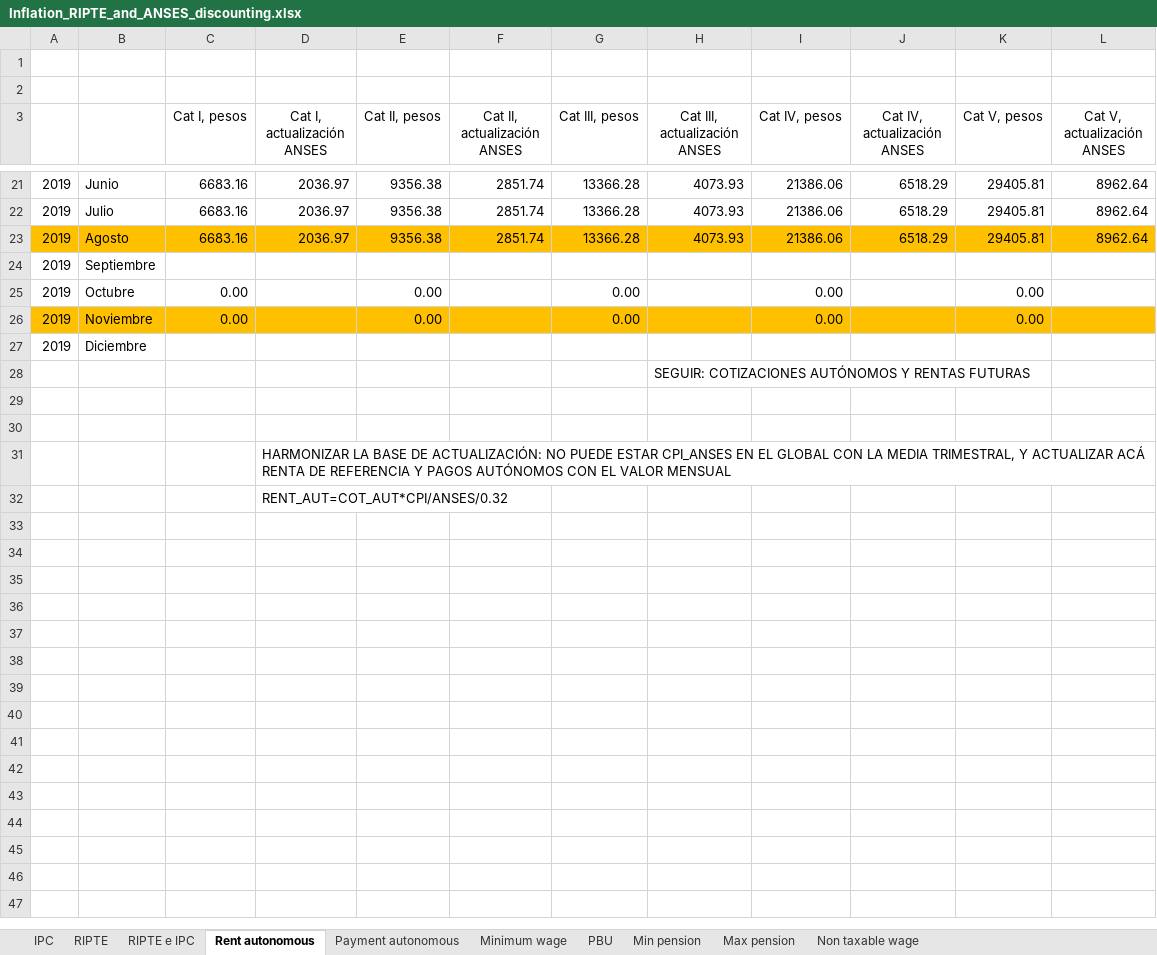
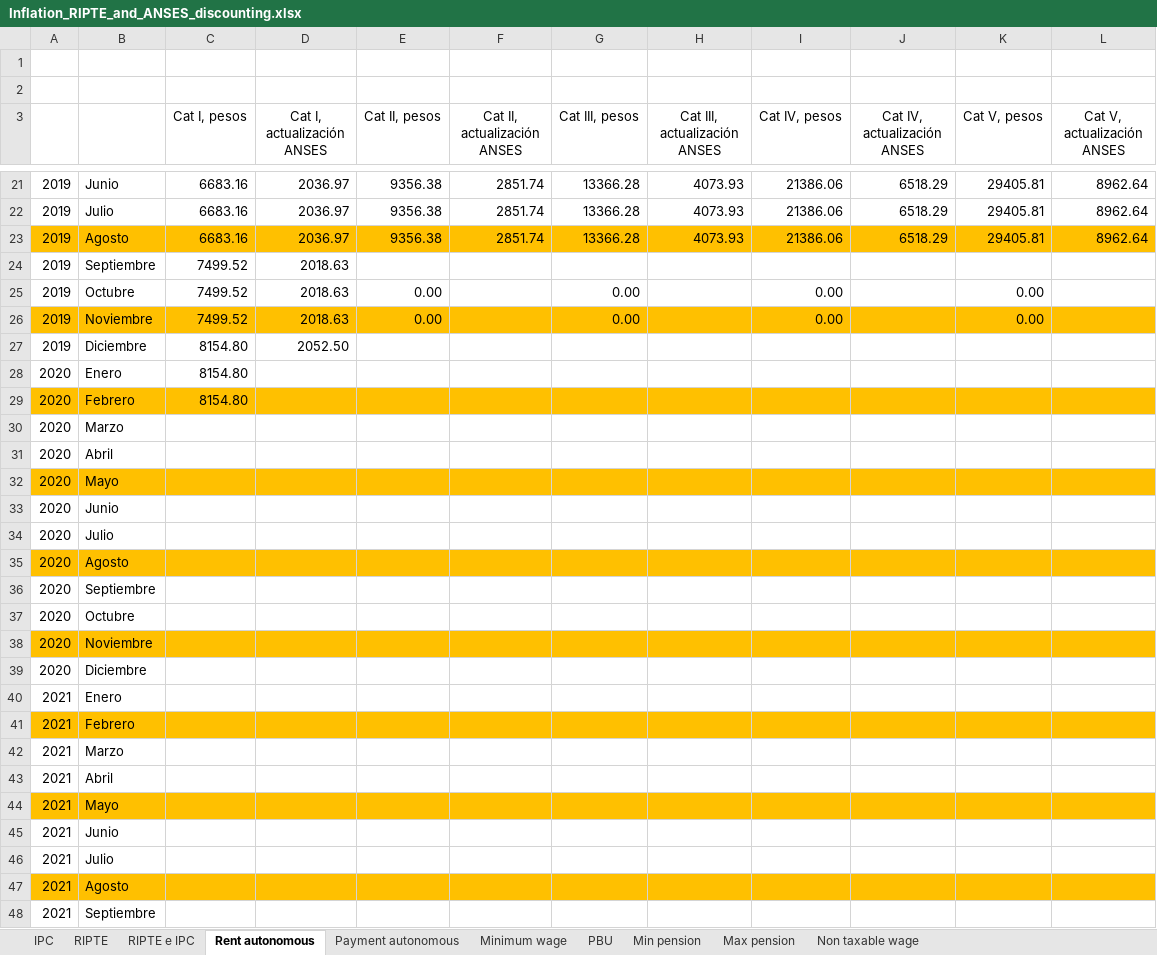
Before and after one commit to leonardo-calcagno/MISSAR, an Excel workbook: LIAM2_commented_code/Historical_indexes/Compute_globals/Inflation_RIPTE_and_ANSES_discounting.xlsx, sheet Rent autonomous, drawn as a sheet; only a part is shown, gaps mark what is left out; values as stored, in another font and other column widths than the file's, no borders; removed rows and columns are numbered as before the commit, all else as after; the diff covers the shown part only; the diff names each change by its address in the sheet, - before the commit and + after, or states it on an @@ line.

Commit message:
Impact of projected inflation deceleration on real pension mobility

```diff
--- a/LIAM2_commented_code/Historical_indexes/Compute_globals/Inflation_RIPTE_and_ANSES_discounting.xlsx (sheet Rent autonomous)
+++ b/LIAM2_commented_code/Historical_indexes/Compute_globals/Inflation_RIPTE_and_ANSES_discounting.xlsx (sheet Rent autonomous)
-C24 (Cat I, pesos): (empty)
+C24 (Cat I, pesos): 7499.52
-D24:D26 (Cat I, actualización ANSES): (empty)
+D24:D26 (Cat I, actualización ANSES): 2018.63
-C25:C26 (Cat I, pesos): 0.00
+C25:C26 (Cat I, pesos): 7499.52
-C27 (Cat I, pesos): (empty)
+C27 (Cat I, pesos): 8154.80
-D27 (Cat I, actualización ANSES): (empty)
+D27 (Cat I, actualización ANSES): 2052.50
-row 28:  |  |  |  |  |  |  | SEGUIR: COTIZACIONES AUTÓNOMOS Y RENTAS FUTURAS
-row 28: (empty)
+row 28: 2020 | Enero | 8154.80
-row 29: (empty)
+row 29: 2020 | Febrero | 8154.80
-A29:L29 fill: none
+A29:L29 fill: #FFC000
-row 31:  |  |  | HARMONIZAR LA BASE DE ACTUALIZACIÓN: NO PUEDE ESTAR CPI_ANSES EN EL GLOBAL CON LA MEDIA TRIMESTRAL, Y ACTUALIZAR ACÁ RENTA DE REFERENCIA Y PAGOS AUTÓNOMOS CON EL VALOR MENSUAL
-row 32:  |  |  | RENT_AUT=COT_AUT*CPI/ANSES/0.32
+row 30: 2020 | Marzo
+row 31: 2020 | Abril
+row 32: 2020 | Mayo
+row 33: 2020 | Junio
+row 34: 2020 | Julio
+row 35: 2020 | Agosto
+row 36: 2020 | Septiembre
+row 37: 2020 | Octubre
+row 38: 2020 | Noviembre
+row 39: 2020 | Diciembre
+row 40: 2021 | Enero
+row 41: 2021 | Febrero
+row 42: 2021 | Marzo
+row 43: 2021 | Abril
+row 44: 2021 | Mayo
+row 45: 2021 | Junio
+row 46: 2021 | Julio
+row 47: 2021 | Agosto
+row 48: 2021 | Septiembre
```
Also changed, not shown: 6 added rows elsewhere in this sheet, sheet IPC, sheet PBU, formulas that keep their value, charts or pictures, LIAM2_commented_code/Historical_indexes/Compute_globals/globals_transposed_prosp_COMPUTATION.xlsx.
